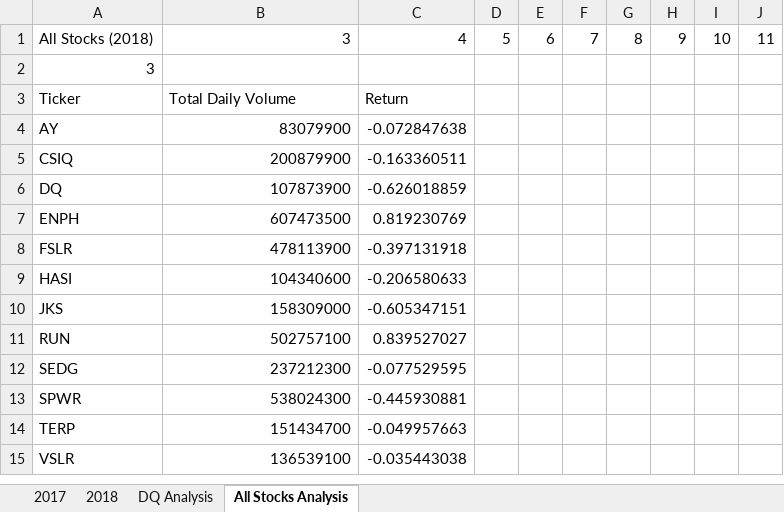
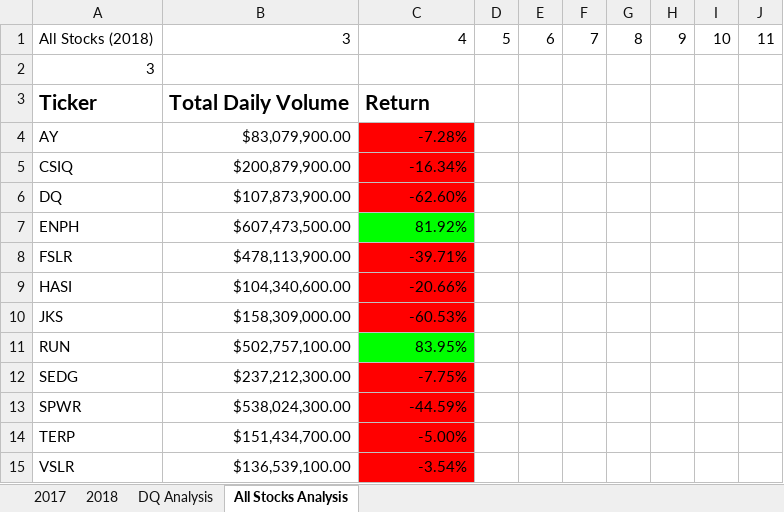
Before and after one commit to imarichburg/stock_analysis, an Excel workbook: green_stocks.xlsm, sheet All Stocks Analysis, drawn as a sheet; values as stored, in another font and other column widths than the file's, no borders; the diff names each change by its address in the sheet, - before the commit and + after, or states it on an @@ line.

Commit message:
Added conditional formatting practice to macro enabled spreadsheet

```diff
--- a/green_stocks.xlsm (sheet All Stocks Analysis)
+++ b/green_stocks.xlsm (sheet All Stocks Analysis)
-A3:C3 bold: off
+A3:C3 bold: on, text size: larger
-B4: 83079900
+B4: $83,079,900.00
-C4: -0.072847638
+C4: -7.28%
-C4:C6 fill: none
+C4:C6 fill: #FF0000
-B5: 200879900
+B5: $200,879,900.00
-C5: -0.163360511
+C5: -16.34%
-B6: 107873900
+B6: $107,873,900.00
-C6: -0.626018859
+C6: -62.60%
-B7: 607473500
+B7: $607,473,500.00
-C7: 0.819230769
+C7: 81.92%
-C7 fill: none
+C7 fill: #00FF00
-B8: 478113900
+B8: $478,113,900.00
-C8: -0.397131918
+C8: -39.71%
-C8:C10 fill: none
+C8:C10 fill: #FF0000
-B9: 104340600
+B9: $104,340,600.00
-C9: -0.206580633
+C9: -20.66%
-B10: 158309000
+B10: $158,309,000.00
-C10: -0.605347151
+C10: -60.53%
-B11: 502757100
+B11: $502,757,100.00
-C11: 0.839527027
+C11: 83.95%
-C11 fill: none
+C11 fill: #00FF00
-B12: 237212300
+B12: $237,212,300.00
-C12: -0.077529595
+C12: -7.75%
-C12:C15 fill: none
+C12:C15 fill: #FF0000
-B13: 538024300
+B13: $538,024,300.00
-C13: -0.445930881
+C13: -44.59%
-B14: 151434700
+B14: $151,434,700.00
-C14: -0.049957663
+C14: -5.00%
-B15: 136539100
+B15: $136,539,100.00
-C15: -0.035443038
+C15: -3.54%
```
Also changed, not shown: 1 other file.
